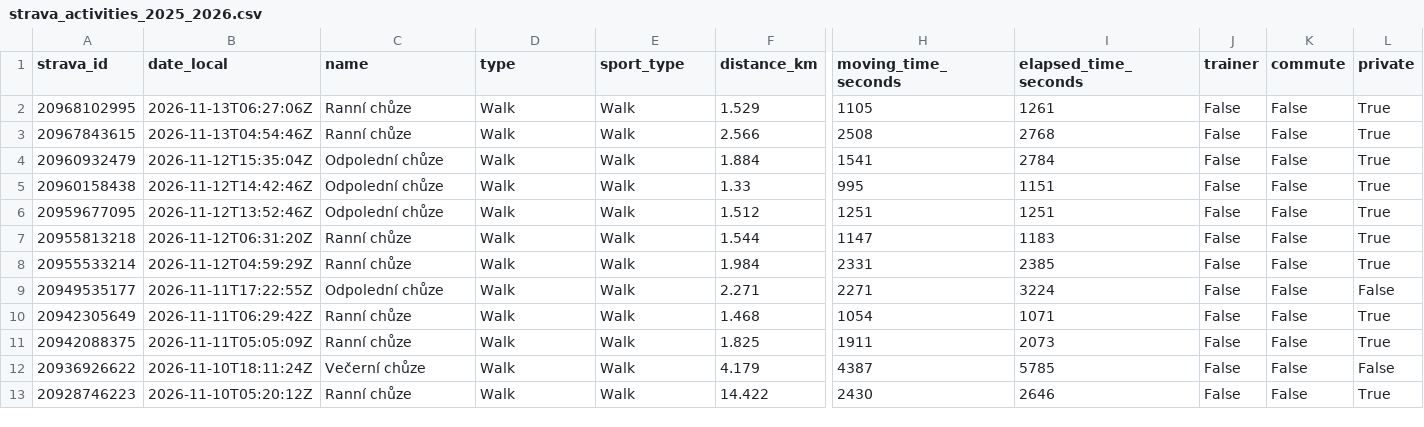
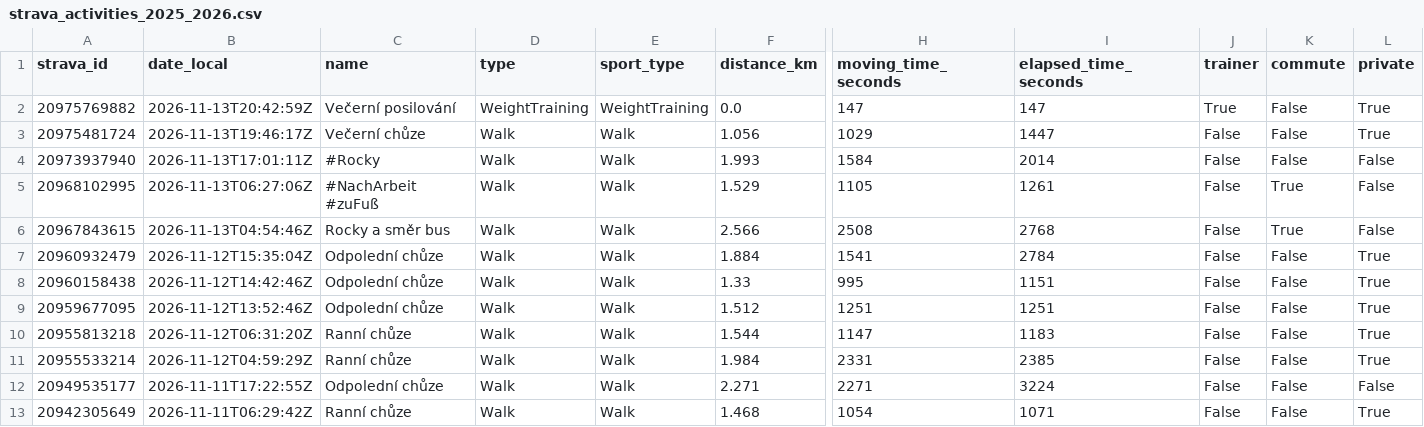
Before and after one commit to kachnazkoci/cyklo-databaze, a CSV file: data/strava_activities_2025_2026.csv, drawn as a sheet; only a part is shown, gaps mark what is left out; the shorter side is filled out with more unchanged rows; addresses are those after the commit; rows hold the shown columns only; the diff names each change by its address in the sheet, - before the commit and + after, or states it on an @@ line.

```diff
--- a/data/strava_activities_2025_2026.csv
+++ b/data/strava_activities_2025_2026.csv
+row 2: 20975769882 | 2026-11-13T20:42:59Z | Večerní posilování | WeightTraining | WeightTraining | 0.0 | 147 | 147 | True | False | True
+row 3: 20975481724 | 2026-11-13T19:46:17Z | Večerní chůze | Walk | Walk | 1.056 | 1029 | 1447 | False | False | True
+row 4: 20973937940 | 2026-11-13T17:01:11Z | #Rocky | Walk | Walk | 1.993 | 1584 | 2014 | False | False | False
-C5 (name): Ranní chůze
+C5 (name): #NachArbeit #zuFuß
-K5:K6 (commute): False
+K5:K6 (commute): True
-L5:L6 (private): True
+L5:L6 (private): False
-C6 (name): Ranní chůze
+C6 (name): Rocky a směr bus
```
